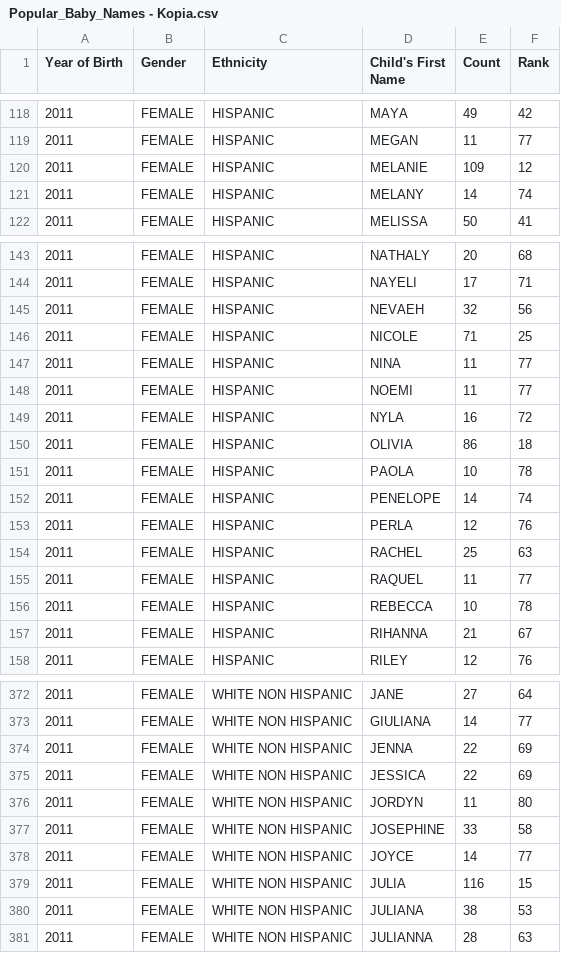
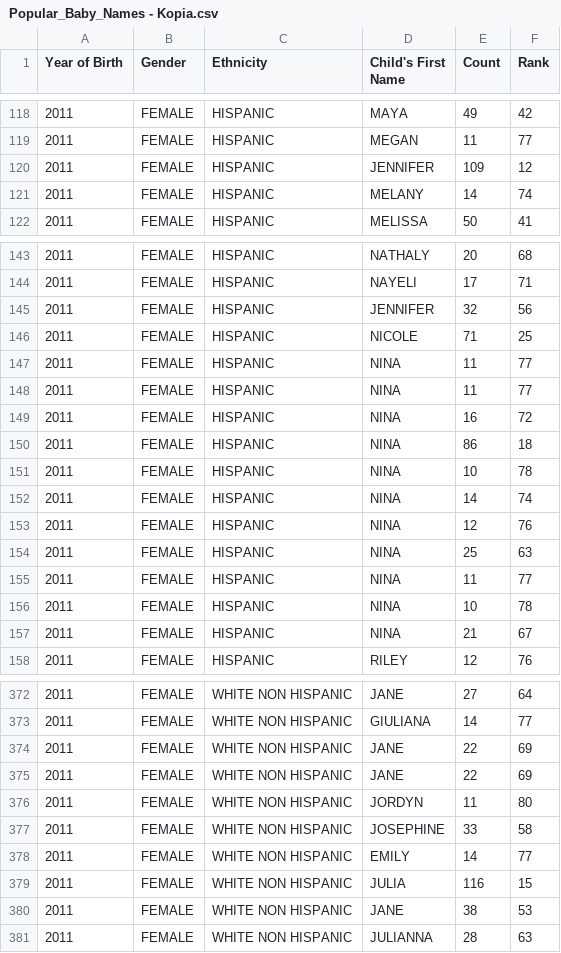
Before and after one commit to krystiandec/UseFullInWork, a CSV file: src/Services/training/interviewIssues/nameStatistics/Popular_Baby_Names - Kopia.csv, drawn as a sheet; only a part is shown, gaps mark what is left out; the diff covers the shown part only.

```diff
--- a/src/Services/training/interviewIssues/nameStatistics/Popular_Baby_Names - Kopia.csv
+++ b/src/Services/training/interviewIssues/nameStatistics/Popular_Baby_Names - Kopia.csv
@@ -119,3 +119,3 @@ Year of Birth,Gender,Ethnicity,Child's First Name,Count,Rank
 2011,FEMALE,HISPANIC,MEGAN,11,77
-2011,FEMALE,HISPANIC,MELANIE,109,12
+2011,FEMALE,HISPANIC,JENNIFER,109,12
 2011,FEMALE,HISPANIC,MELANY,14,74
@@ -144,15 +144,15 @@ Year of Birth,Gender,Ethnicity,Child's First Name,Count,Rank
 2011,FEMALE,HISPANIC,NAYELI,17,71
-2011,FEMALE,HISPANIC,NEVAEH,32,56
+2011,FEMALE,HISPANIC,JENNIFER,32,56
 2011,FEMALE,HISPANIC,NICOLE,71,25
 2011,FEMALE,HISPANIC,NINA,11,77
-2011,FEMALE,HISPANIC,NOEMI,11,77
-2011,FEMALE,HISPANIC,NYLA,16,72
-2011,FEMALE,HISPANIC,OLIVIA,86,18
-2011,FEMALE,HISPANIC,PAOLA,10,78
-2011,FEMALE,HISPANIC,PENELOPE,14,74
-2011,FEMALE,HISPANIC,PERLA,12,76
-2011,FEMALE,HISPANIC,RACHEL,25,63
-2011,FEMALE,HISPANIC,RAQUEL,11,77
-2011,FEMALE,HISPANIC,REBECCA,10,78
-2011,FEMALE,HISPANIC,RIHANNA,21,67
+2011,FEMALE,HISPANIC,NINA,11,77
+2011,FEMALE,HISPANIC,NINA,16,72
+2011,FEMALE,HISPANIC,NINA,86,18
+2011,FEMALE,HISPANIC,NINA,10,78
+2011,FEMALE,HISPANIC,NINA,14,74
+2011,FEMALE,HISPANIC,NINA,12,76
+2011,FEMALE,HISPANIC,NINA,25,63
+2011,FEMALE,HISPANIC,NINA,11,77
+2011,FEMALE,HISPANIC,NINA,10,78
+2011,FEMALE,HISPANIC,NINA,21,67
 2011,FEMALE,HISPANIC,RILEY,12,76
@@ -373,9 +373,9 @@ Year of Birth,Gender,Ethnicity,Child's First Name,Count,Rank
 2011,FEMALE,WHITE NON HISPANIC,GIULIANA,14,77
-2011,FEMALE,WHITE NON HISPANIC,JENNA,22,69
-2011,FEMALE,WHITE NON HISPANIC,JESSICA,22,69
+2011,FEMALE,WHITE NON HISPANIC,JANE,22,69
+2011,FEMALE,WHITE NON HISPANIC,JANE,22,69
 2011,FEMALE,WHITE NON HISPANIC,JORDYN,11,80
 2011,FEMALE,WHITE NON HISPANIC,JOSEPHINE,33,58
-2011,FEMALE,WHITE NON HISPANIC,JOYCE,14,77
+2011,FEMALE,WHITE NON HISPANIC,EMILY,14,77
 2011,FEMALE,WHITE NON HISPANIC,JULIA,116,15
-2011,FEMALE,WHITE NON HISPANIC,JULIANA,38,53
+2011,FEMALE,WHITE NON HISPANIC,JANE,38,53
 2011,FEMALE,WHITE NON HISPANIC,JULIANNA,28,63
```
Also changed, not shown: 20 edited cells elsewhere in this file, 2 other files.
